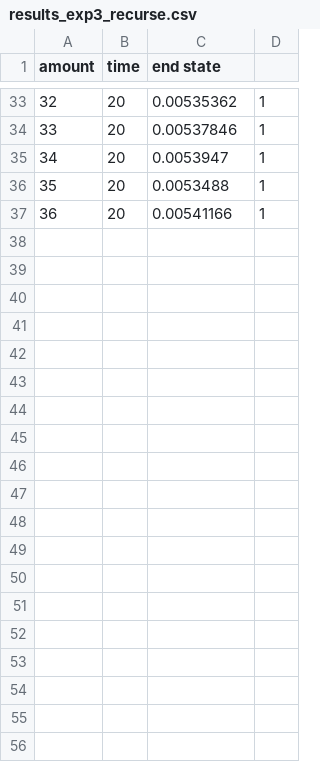
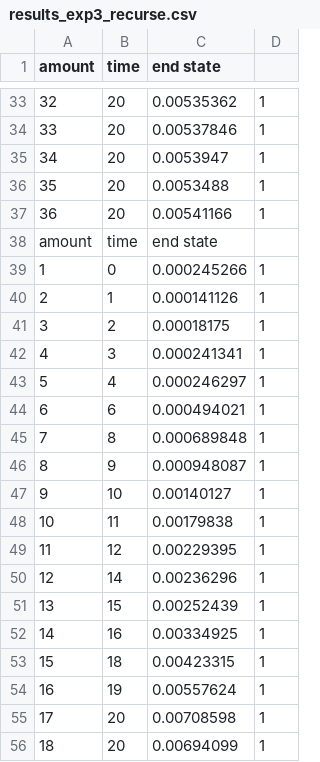
Before and after one commit to TRex22/Soubise_AI_Peg_Solitaire_AAA_Assignment, a CSV file: results/results_exp3_recurse.csv, drawn as a sheet; only a part is shown, gaps mark what is left out; the diff covers the shown part only.

```diff
--- a/results/results_exp3_recurse.csv
+++ b/results/results_exp3_recurse.csv
@@ -37 +37,20 @@ amount,time,end state
 36,20,0.00541166,1
+amount,time,end state
+1,0,0.000245266,1
+2,1,0.000141126,1
+3,2,0.00018175,1
+4,3,0.000241341,1
+5,4,0.000246297,1
+6,6,0.000494021,1
+7,8,0.000689848,1
+8,9,0.000948087,1
+9,10,0.00140127,1
+10,11,0.00179838,1
+11,12,0.00229395,1
+12,14,0.00236296,1
+13,15,0.00252439,1
+14,16,0.00334925,1
+15,18,0.00423315,1
+16,19,0.00557624,1
+17,20,0.00708598,1
+18,20,0.00694099,1
```
Also changed, not shown: 18 added rows elsewhere in this file, 10 other files.
